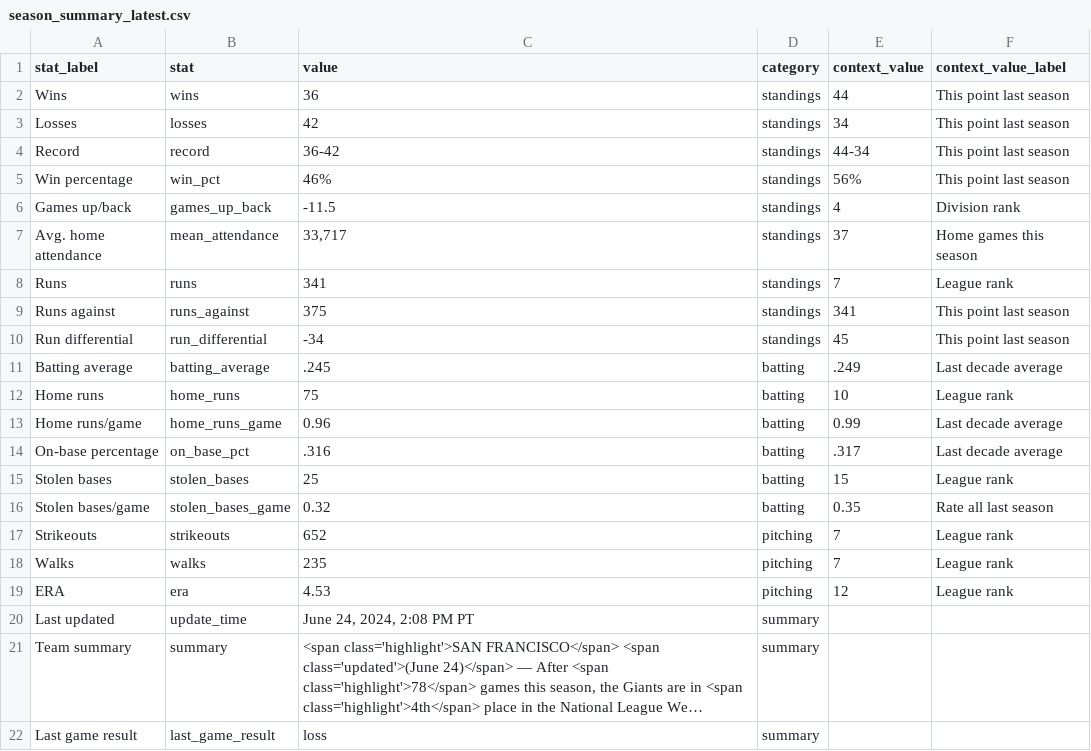
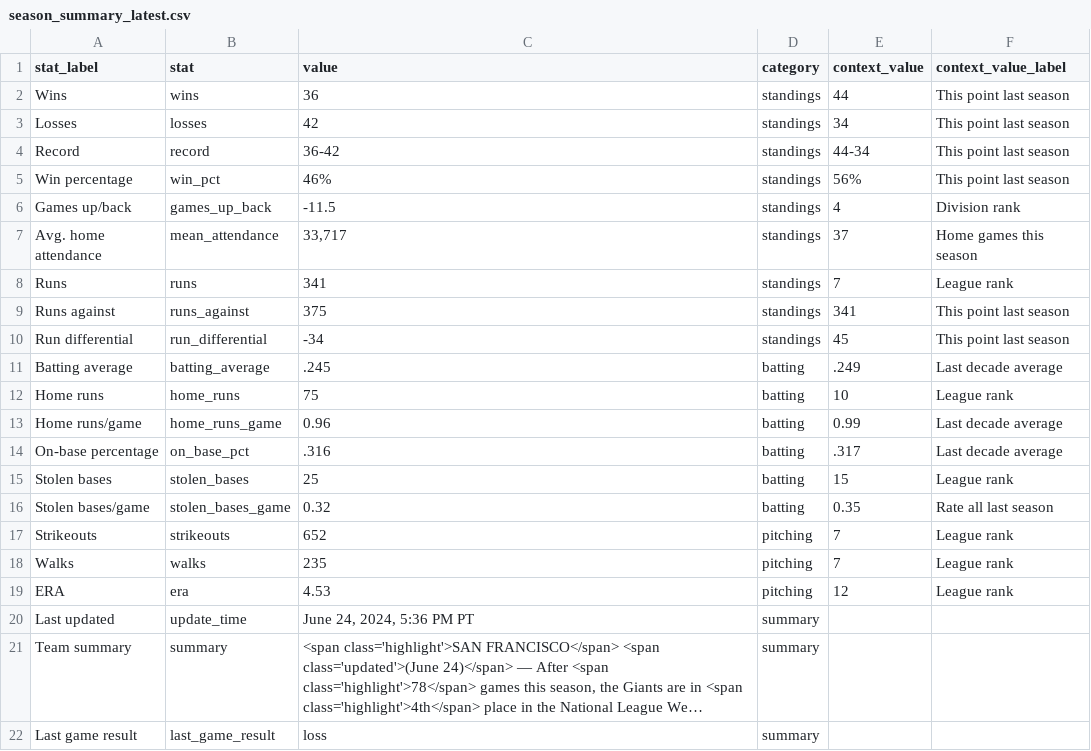
Before and after one commit to wilkens/giants, a CSV file: data/standings/season_summary_latest.csv, drawn as a sheet; long unchanged cells end in …; the diff names each change by its address in the sheet, - before the commit and + after, or states it on an @@ line.

Commit message:
Automated update of Giants data, visuals

```diff
--- a/data/standings/season_summary_latest.csv
+++ b/data/standings/season_summary_latest.csv
-C20 (value): June 24, 2024, 2:08 PM PT
+C20 (value): June 24, 2024, 5:36 PM PT
```
Also changed, not shown: 2 other files.
